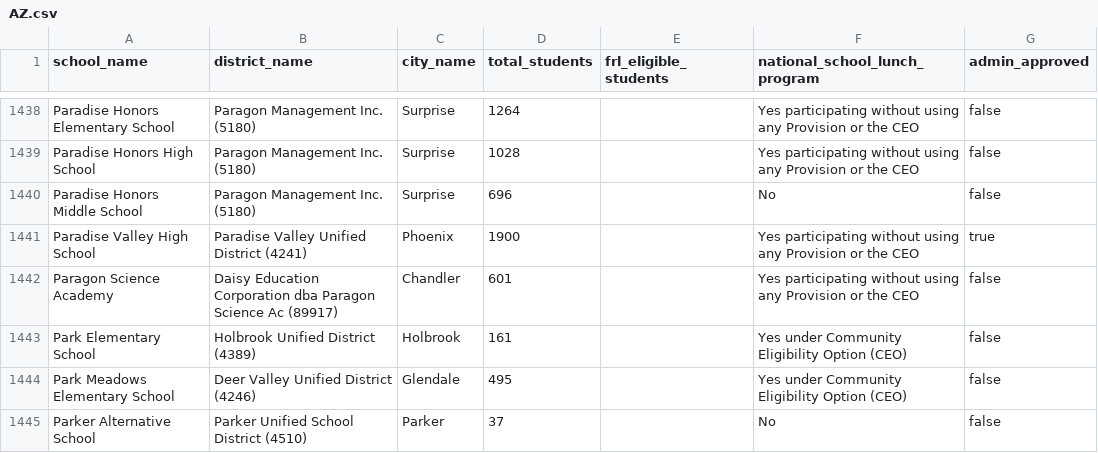
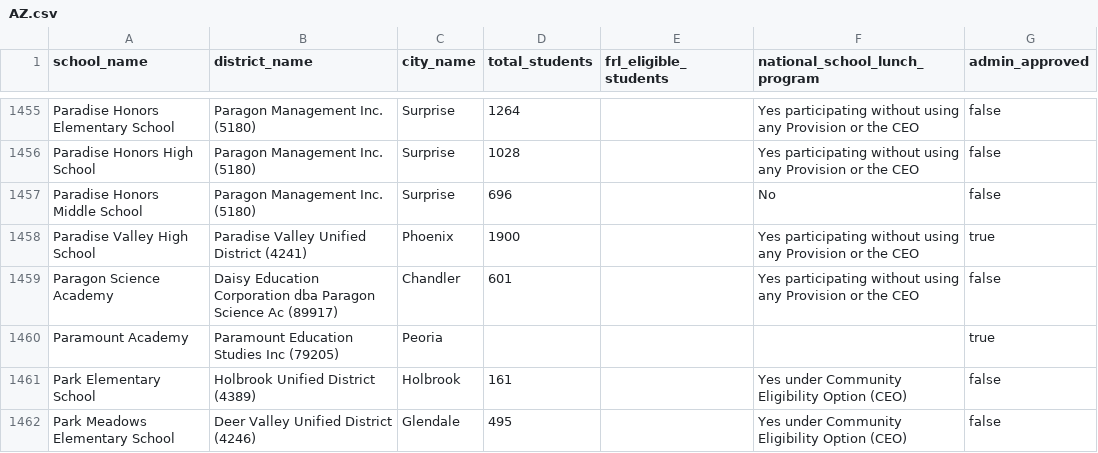
Before and after one commit to hannah-upchieve/upchieve-eligibility-checker, a CSV file: data/AZ.csv, drawn as a sheet; only a part is shown, gaps mark what is left out; the shorter side is filled out with more unchanged rows; the diff covers the shown part only.

```diff
--- a/data/AZ.csv
+++ b/data/AZ.csv
@@ -1442,2 +1459,3 @@ Paradise Valley High School,Paradise Valley Unified District (4241),Phoenix,1900
 Paragon Science Academy,Daisy Education Corporation dba Paragon Science Ac (89917),Chandler,601,,Yes participating without using any Provision or the CEO,false
+Paramount Academy,Paramount Education Studies Inc (79205),Peoria,,,,true
 Park Elementary School,Holbrook Unified District (4389),Holbrook,161,,Yes under Community Eligibility Option (CEO),false
```
Also changed, not shown: 32 added rows elsewhere in this file, data/FL.csv, data/MN.csv, 33 other files.
